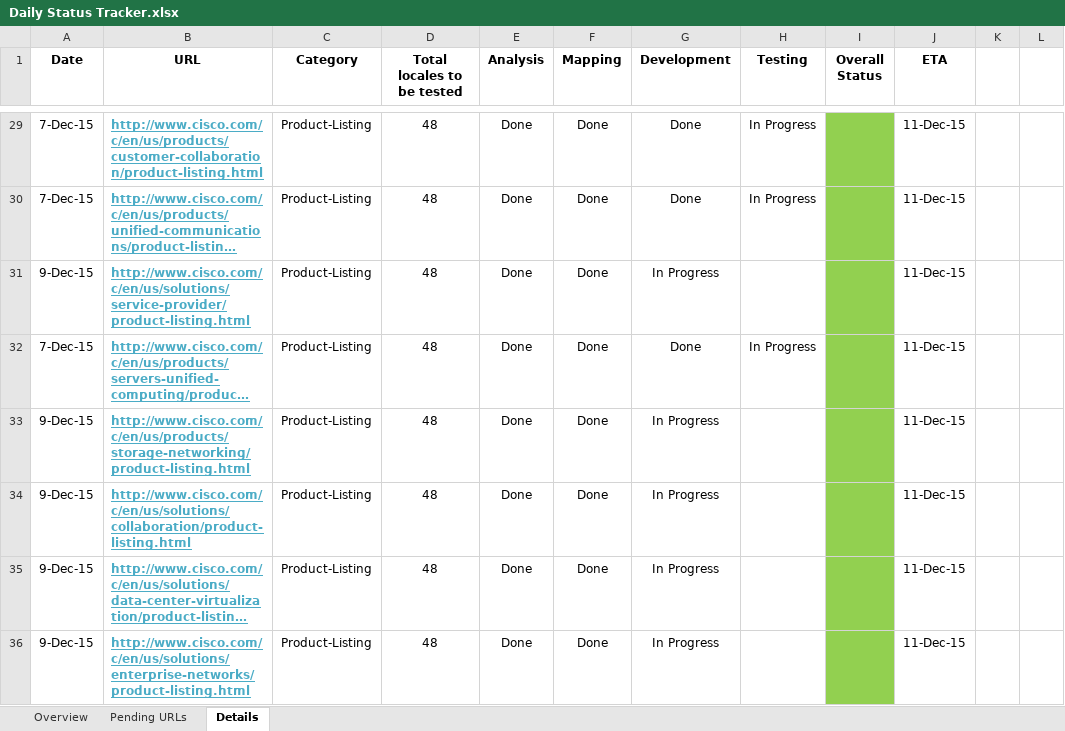
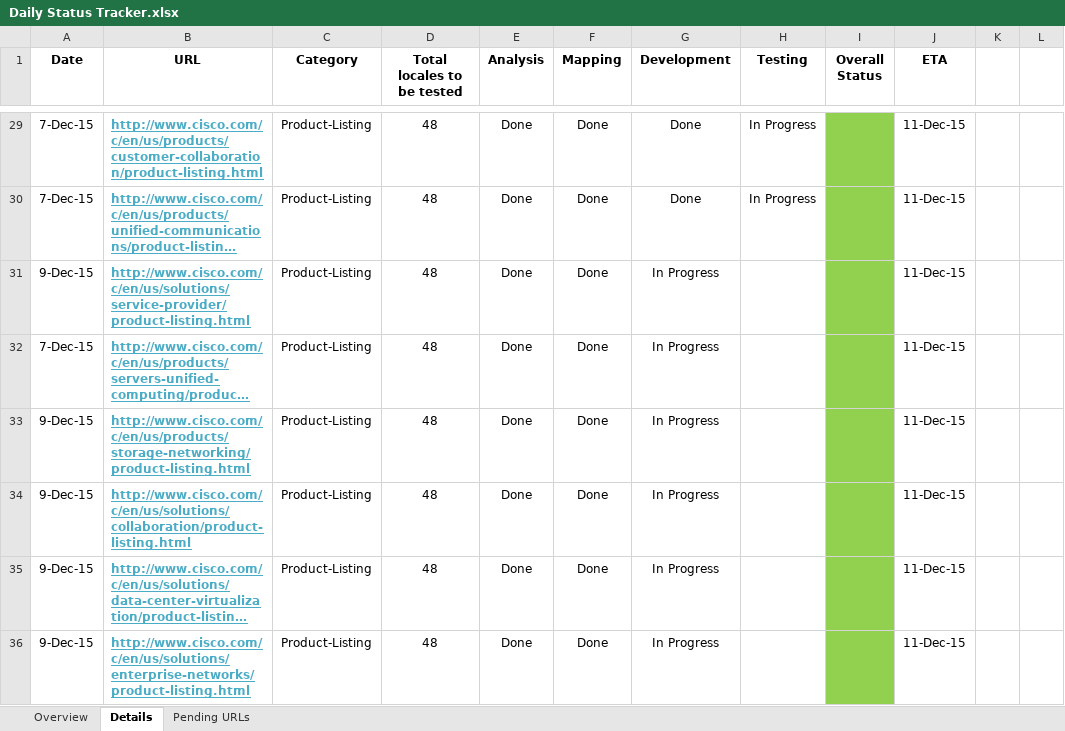
Before and after one commit to shreyabhatnagar/OVWMigration, an Excel workbook: docs/Daily Status Tracker.xlsx, sheet Details, drawn as a sheet; only a part is shown, gaps mark what is left out; long unchanged cells end in …; values as stored, in another font and other column widths than the file's, no borders; the diff names each change by its address in the sheet, - before the commit and + after, or states it on an @@ line.

Commit message:
Updated with latest status.

```diff
--- a/docs/Daily Status Tracker.xlsx (sheet Details)
+++ b/docs/Daily Status Tracker.xlsx (sheet Details)
@@ sheet tab order changed: Overview | Details | Pending URLs @@
-G32 (Development): Done
+G32 (Development): In Progress
-H32 (Testing): In Progress
+H32 (Testing): (empty)
```
Also changed, not shown: sheet Overview.
